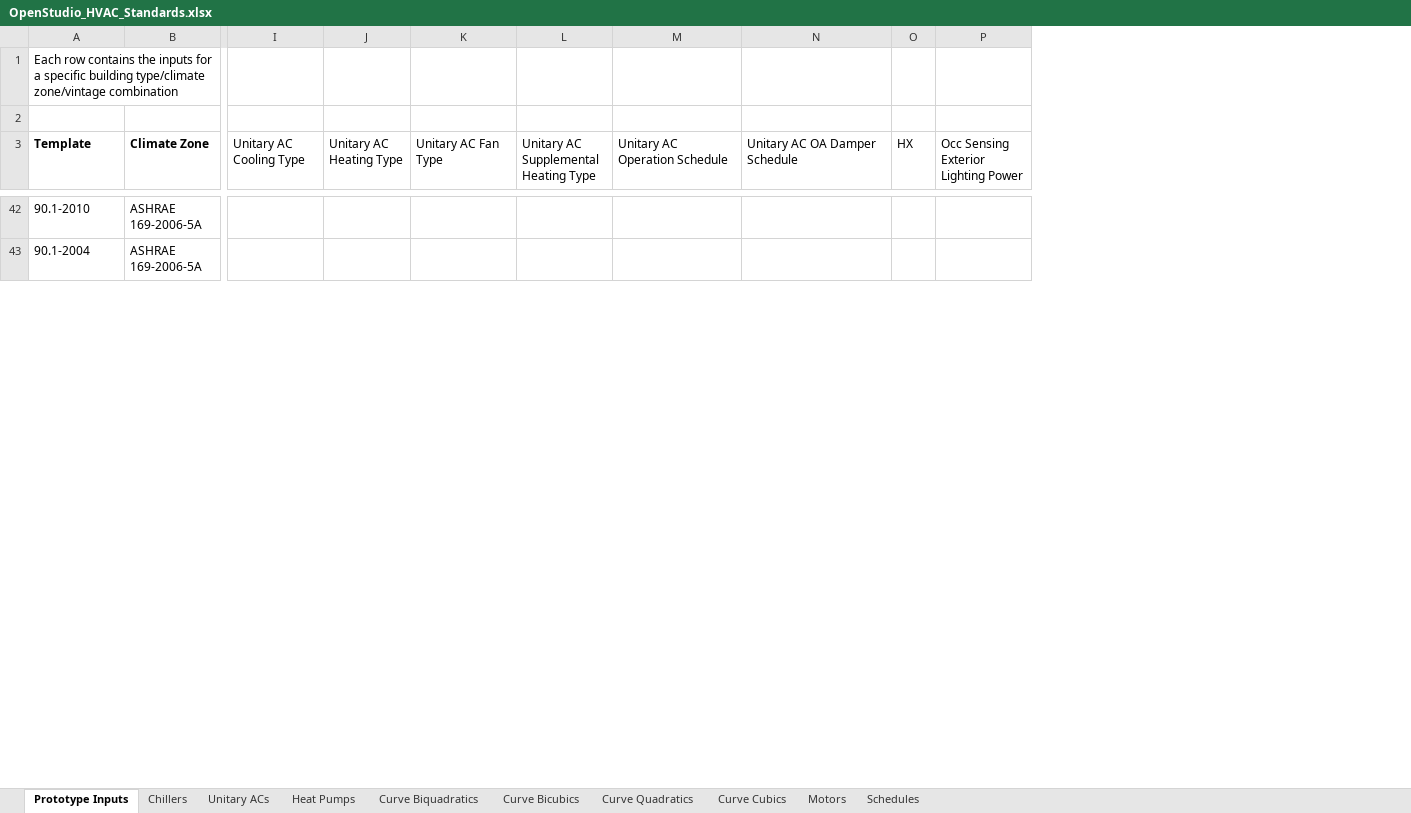
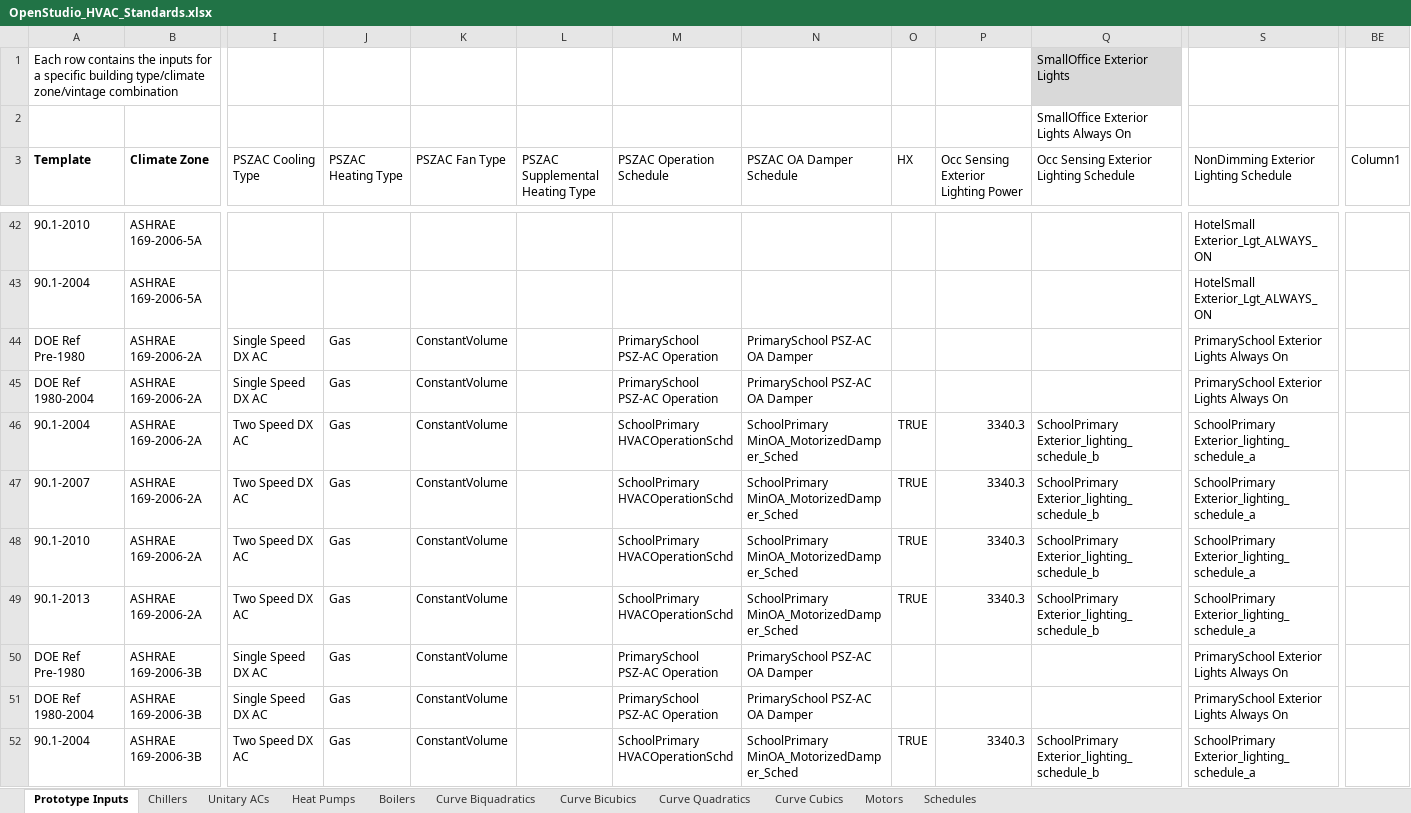
Before and after one commit to NREL/OpenStudio-Prototype-Buildings, an Excel workbook: create_DOE_prototype_building/resources/OpenStudio_HVAC_Standards.xlsx, sheet Prototype Inputs, drawn as a sheet; only a part is shown, gaps mark what is left out; values as stored, in another font and other column widths than the file's, no borders; table styles not drawn; rows hold the shown columns only; the diff covers the shown part only; the diff names each change by its address in the sheet, - before the commit and + after, or states it on an @@ line.

```diff
--- a/create_DOE_prototype_building/resources/OpenStudio_HVAC_Standards.xlsx (sheet Prototype Inputs)
+++ b/create_DOE_prototype_building/resources/OpenStudio_HVAC_Standards.xlsx (sheet Prototype Inputs)
+sheet tab: Boilers
+column Q, rows 1-3: SmallOffice Exterior Lights | SmallOffice Exterior Lights Always On | Occ Sensing Exterior Lighting Schedule
+column S, row 3: NonDimming Exterior Lighting Schedule; rows 42-43: HotelSmall Exterior_Lgt_ALWAYS_ON | HotelSmall Exterior_Lgt_ALWAYS_ON
+column BE (Column1), empty
-I3: Unitary AC Cooling Type
+I3: PSZAC Cooling Type
-J3: Unitary AC Heating Type
+J3: PSZAC Heating Type
-K3: Unitary AC Fan Type
+K3: PSZAC Fan Type
-L3: Unitary AC Supplemental Heating Type
+L3: PSZAC Supplemental Heating Type
-M3: Unitary AC Operation Schedule
+M3: PSZAC Operation Schedule
-N3: Unitary AC OA Damper Schedule
+N3: PSZAC OA Damper Schedule
+row 44: DOE Ref Pre-1980 | ASHRAE 169-2006-2A | Single Speed DX AC | Gas | ConstantVolume |  | PrimarySchool PSZ-AC Operation | PrimarySchool PSZ-AC OA Damper |  |  |  | PrimarySchool Exterior Lights Always On
+row 45: DOE Ref 1980-2004 | ASHRAE 169-2006-2A | Single Speed DX AC | Gas | ConstantVolume |  | PrimarySchool PSZ-AC Operation | PrimarySchool PSZ-AC OA Damper |  |  |  | PrimarySchool Exterior Lights Always On
+row 46: 90.1-2004 | ASHRAE 169-2006-2A | Two Speed DX AC | Gas | ConstantVolume |  | SchoolPrimary HVACOperationSchd | SchoolPrimary MinOA_MotorizedDamper_Sched | TRUE | 3340.3 | SchoolPrimary Exterior_lighting_schedule_b | SchoolPrimary Exterior_lighting_schedule_a
+row 47: 90.1-2007 | ASHRAE 169-2006-2A | Two Speed DX AC | Gas | ConstantVolume |  | SchoolPrimary HVACOperationSchd | SchoolPrimary MinOA_MotorizedDamper_Sched | TRUE | 3340.3 | SchoolPrimary Exterior_lighting_schedule_b | SchoolPrimary Exterior_lighting_schedule_a
+row 48: 90.1-2010 | ASHRAE 169-2006-2A | Two Speed DX AC | Gas | ConstantVolume |  | SchoolPrimary HVACOperationSchd | SchoolPrimary MinOA_MotorizedDamper_Sched | TRUE | 3340.3 | SchoolPrimary Exterior_lighting_schedule_b | SchoolPrimary Exterior_lighting_schedule_a
+row 49: 90.1-2013 | ASHRAE 169-2006-2A | Two Speed DX AC | Gas | ConstantVolume |  | SchoolPrimary HVACOperationSchd | SchoolPrimary MinOA_MotorizedDamper_Sched | TRUE | 3340.3 | SchoolPrimary Exterior_lighting_schedule_b | SchoolPrimary Exterior_lighting_schedule_a
+row 50: DOE Ref Pre-1980 | ASHRAE 169-2006-3B | Single Speed DX AC | Gas | ConstantVolume |  | PrimarySchool PSZ-AC Operation | PrimarySchool PSZ-AC OA Damper |  |  |  | PrimarySchool Exterior Lights Always On
+row 51: DOE Ref 1980-2004 | ASHRAE 169-2006-3B | Single Speed DX AC | Gas | ConstantVolume |  | PrimarySchool PSZ-AC Operation | PrimarySchool PSZ-AC OA Damper |  |  |  | PrimarySchool Exterior Lights Always On
+row 52: 90.1-2004 | ASHRAE 169-2006-3B | Two Speed DX AC | Gas | ConstantVolume |  | SchoolPrimary HVACOperationSchd | SchoolPrimary MinOA_MotorizedDamper_Sched | TRUE | 3340.3 | SchoolPrimary Exterior_lighting_schedule_b | SchoolPrimary Exterior_lighting_schedule_a
```
Also changed, not shown: 27 added rows and 12 edited cells elsewhere in this sheet, sheet Motors, sheet Schedules, sheet Curve Cubics, 5 other files.
